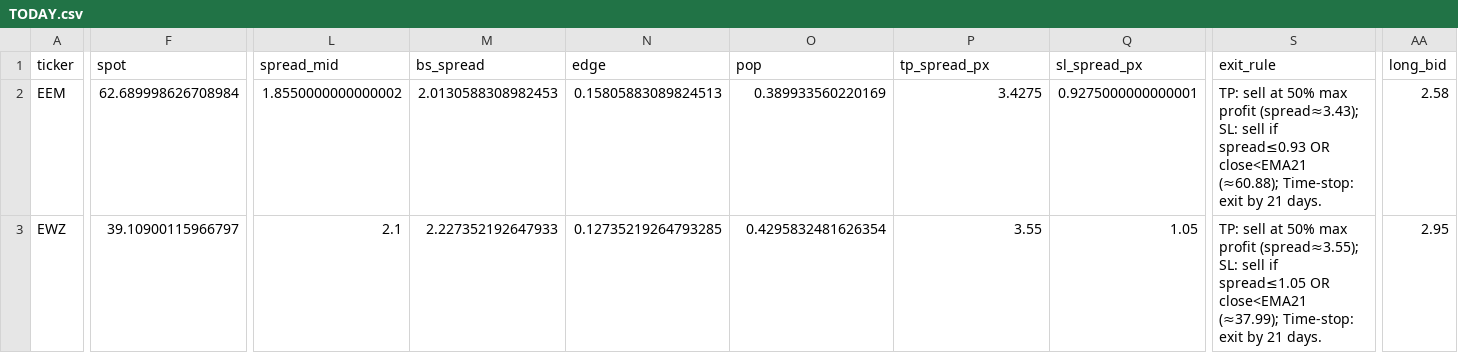
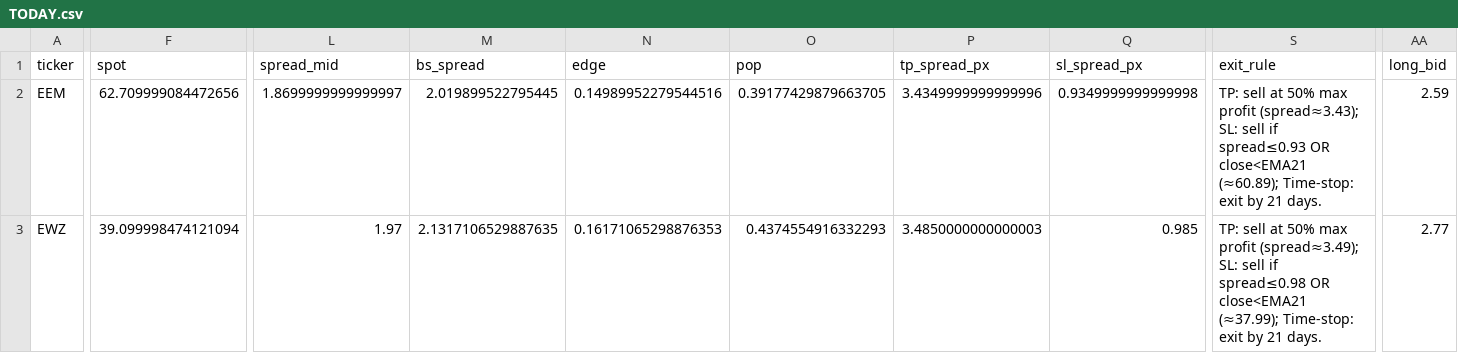
Before and after one commit to aglucaci/options, a CSV file: tables/TODAY.csv, drawn as a sheet; only a part is shown, gaps mark what is left out; the diff covers the shown part only; the diff names each change by its address in the sheet, - before the commit and + after, or states it on an @@ line.

```diff
--- a/tables/TODAY.csv
+++ b/tables/TODAY.csv
-F2 (spot): 62.689998626708984
+F2 (spot): 62.709999084472656
-L2 (spread_mid): 1.8550000000000002
+L2 (spread_mid): 1.8699999999999997
-M2 (bs_spread): 2.0130588308982453
+M2 (bs_spread): 2.019899522795445
-N2 (edge): 0.15805883089824513
+N2 (edge): 0.14989952279544516
-O2 (pop): 0.389933560220169
+O2 (pop): 0.39177429879663705
-P2 (tp_spread_px): 3.4275
+P2 (tp_spread_px): 3.4349999999999996
-Q2 (sl_spread_px): 0.9275000000000001
+Q2 (sl_spread_px): 0.9349999999999998
-S2 (exit_rule): …OR close<EMA21 (≈60.88); Time-stop: exit…
+S2 (exit_rule): …OR close<EMA21 (≈60.89); Time-stop: exit…
-AA2 (long_bid): 2.58
+AA2 (long_bid): 2.59
-F3 (spot): 39.10900115966797
+F3 (spot): 39.099998474121094
-L3 (spread_mid): 2.1
+L3 (spread_mid): 1.97
-M3 (bs_spread): 2.227352192647933
+M3 (bs_spread): 2.1317106529887635
-N3 (edge): 0.12735219264793285
+N3 (edge): 0.16171065298876353
-O3 (pop): 0.4295832481626354
+O3 (pop): 0.4374554916332293
-P3 (tp_spread_px): 3.55
+P3 (tp_spread_px): 3.4850000000000003
-Q3 (sl_spread_px): 1.05
+Q3 (sl_spread_px): 0.985
-S3 (exit_rule): …max profit (spread≈3.55); SL: sell if spread≤1.05 OR close<EMA21…
+S3 (exit_rule): …max profit (spread≈3.49); SL: sell if spread≤0.98 OR close<EMA21…
-AA3 (long_bid): 2.95
+AA3 (long_bid): 2.77
```
Also changed, not shown: 170 edited cells elsewhere in this file.
